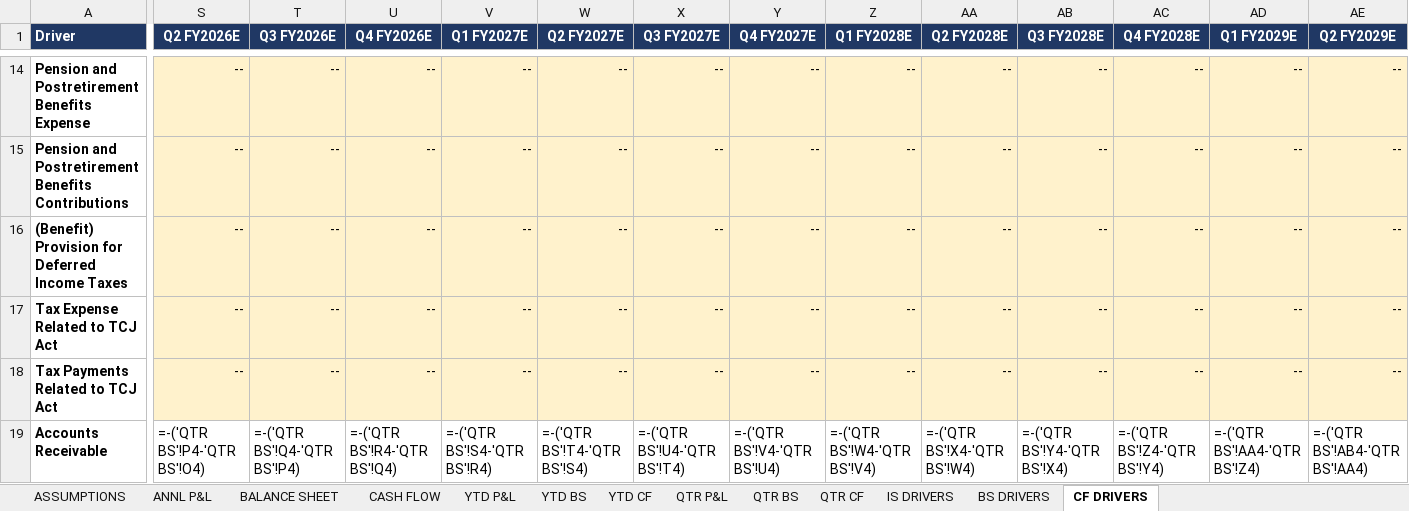
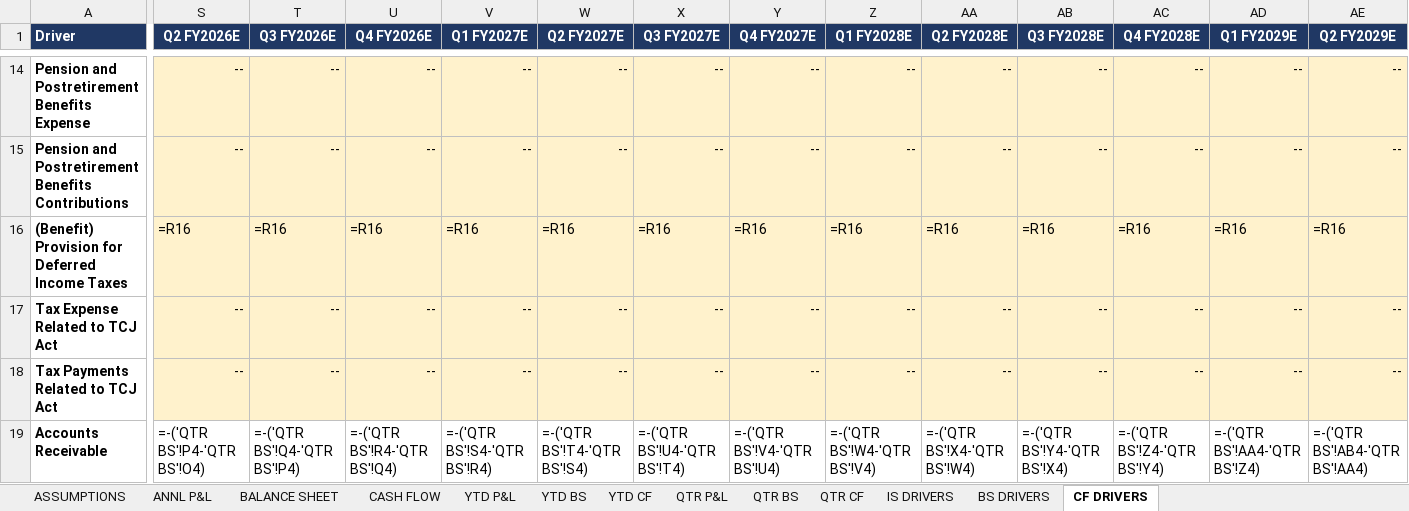
Before and after one commit to grodino12/grodino_brain, an Excel workbook: Knowledge/Model Schema/PEP/Model Output/PEP_model_v10.xlsx, sheet CF DRIVERS, drawn as a sheet; only a part is shown, gaps mark what is left out; values as stored, in another font and other column widths than the file's, no borders; formulas without a stored value are shown as written; the diff covers the shown part only; the diff names each change by its address in the sheet, - before the commit and + after, or states it on an @@ line.

```diff
--- a/Knowledge/Model Schema/PEP/Model Output/PEP_model_v10.xlsx (sheet CF DRIVERS)
+++ b/Knowledge/Model Schema/PEP/Model Output/PEP_model_v10.xlsx (sheet CF DRIVERS)
-S16 (Q2 FY2026E): --
+S16 (Q2 FY2026E): =R16
-T16 (Q3 FY2026E): --
+T16 (Q3 FY2026E): =R16
-U16 (Q4 FY2026E): --
+U16 (Q4 FY2026E): =R16
-V16 (Q1 FY2027E): --
+V16 (Q1 FY2027E): =R16
-W16 (Q2 FY2027E): --
+W16 (Q2 FY2027E): =R16
-X16 (Q3 FY2027E): --
+X16 (Q3 FY2027E): =R16
-Y16 (Q4 FY2027E): --
+Y16 (Q4 FY2027E): =R16
-Z16 (Q1 FY2028E): --
+Z16 (Q1 FY2028E): =R16
-AA16 (Q2 FY2028E): --
+AA16 (Q2 FY2028E): =R16
-AB16 (Q3 FY2028E): --
+AB16 (Q3 FY2028E): =R16
-AC16 (Q4 FY2028E): --
+AC16 (Q4 FY2028E): =R16
-AD16 (Q1 FY2029E): --
+AD16 (Q1 FY2029E): =R16
-AE16 (Q2 FY2029E): --
+AE16 (Q2 FY2029E): =R16
```
Also changed, not shown: 6 edited cells elsewhere in this sheet, sheet BS DRIVERS, 1 other file.
